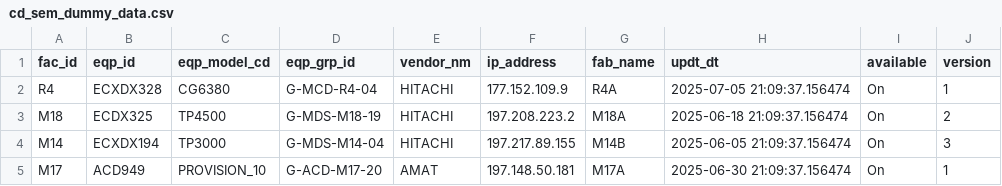
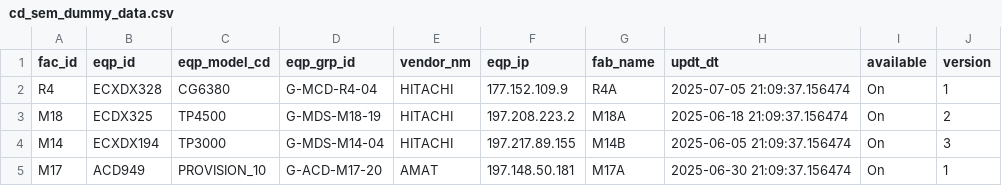
Before and after one commit to DarrenKoi/skewnono_v3, a CSV file: api/dummy/sample_data/cd_sem_dummy_data.csv, drawn as a sheet; only a part is shown.

```diff
--- a/api/dummy/sample_data/cd_sem_dummy_data.csv
+++ b/api/dummy/sample_data/cd_sem_dummy_data.csv
@@ -1,2 +1,2 @@
-fac_id,eqp_id,eqp_model_cd,eqp_grp_id,vendor_nm,ip_address,fab_name,updt_dt,available,version
+fac_id,eqp_id,eqp_model_cd,eqp_grp_id,vendor_nm,eqp_ip,fab_name,updt_dt,available,version
 R4,ECXDX328,CG6380,G-MCD-R4-04,HITACHI,177.152.109.9,R4A,2025-07-05 21:09:37.156474,On,1
```
Also changed, not shown: 42 other files.
